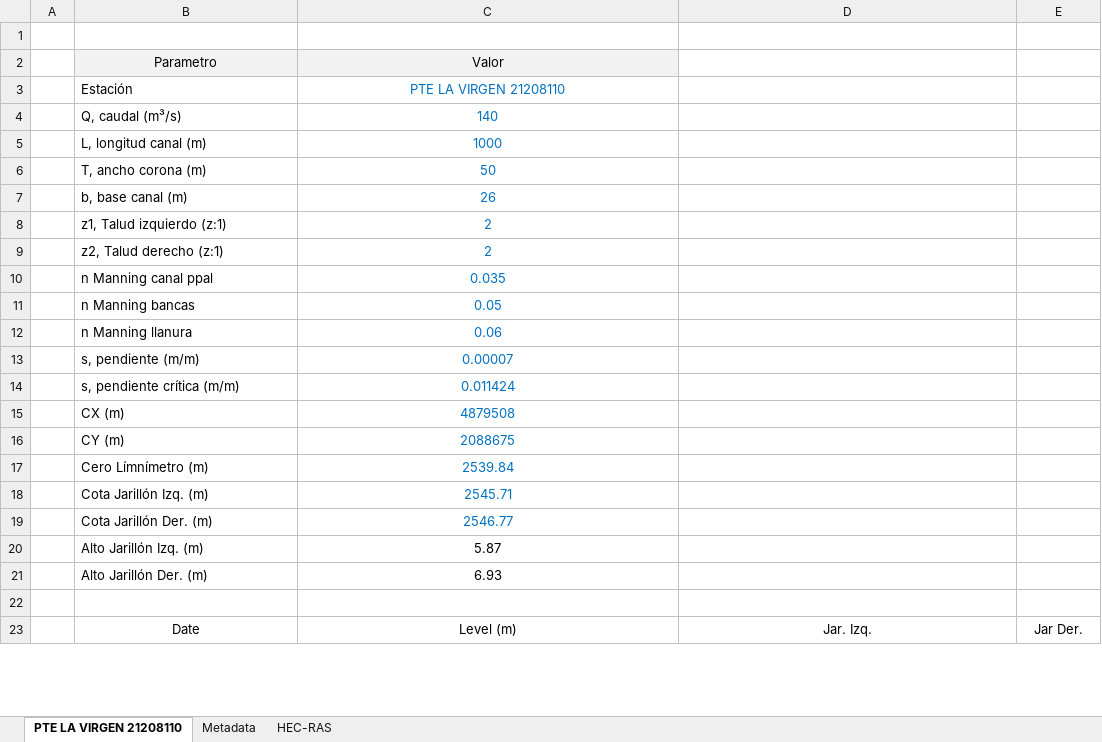
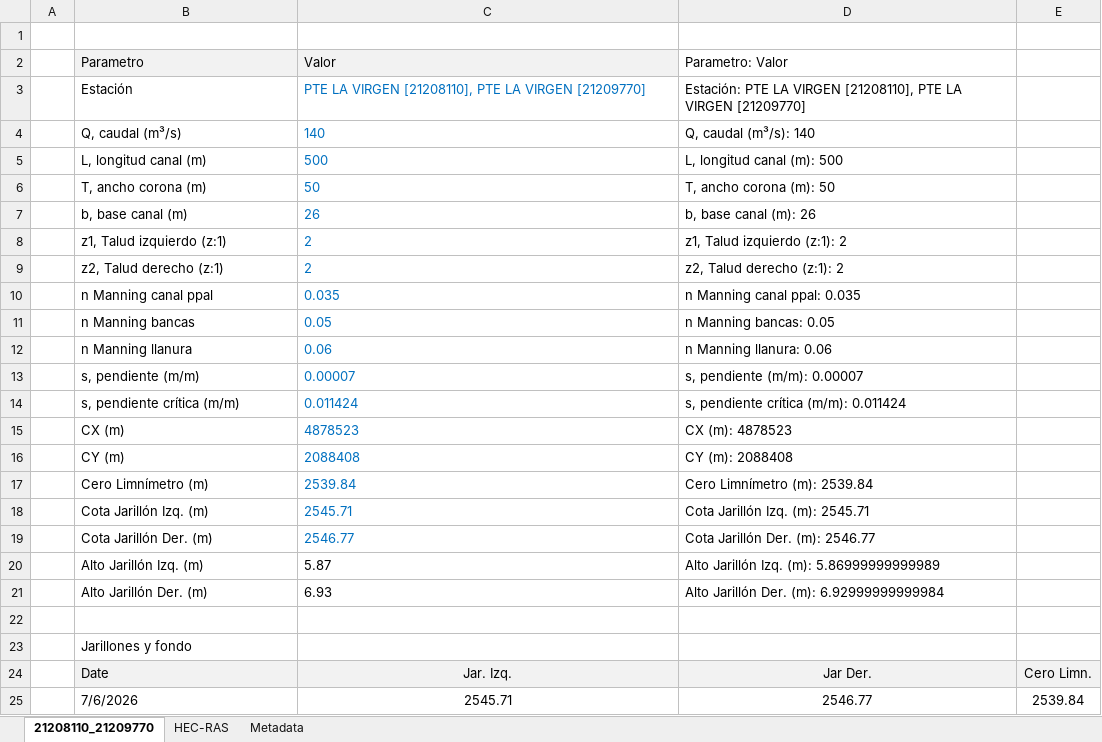
Before and after one commit to rcfdtools/R.WREM, an Excel workbook: file/table/BogotaRiverLevels.xlsx, sheet 21208110_21209770, drawn as a sheet; only a part is shown; values as stored, in another font and other column widths than the file's, no borders; charts and pictures not drawn; addresses are those after the commit; the diff covers the shown part only; the diff names each change by its address in the sheet, - before the commit and + after, or states it on an @@ line.

```diff
--- a/file/table/BogotaRiverLevels.xlsx (sheet 21208110_21209770)
+++ b/file/table/BogotaRiverLevels.xlsx (sheet 21208110_21209770)
-sheet tab: PTE LA VIRGEN 21208110
+sheet tab: 21208110_21209770
@@ sheet tab order changed: 21208110_21209770 | HEC-RAS | Metadata @@
-B2:C2 alignment: center
+B2:C2 alignment: left
-D2: (empty)
+D2: Parametro: Valor
-C3 (Valor): PTE LA VIRGEN 21208110
+C3 (Valor): PTE LA VIRGEN [21208110], PTE LA VIRGEN [21209770]
-C3:C21 alignment: center
+C3:C21 alignment: left
-D3 (Parametro: Valor): (empty)
+D3 (Parametro: Valor): Estación: PTE LA VIRGEN [21208110], PTE LA VIRGEN [21209770]
-D4 (Parametro: Valor): (empty)
+D4 (Parametro: Valor): Q, caudal (m³/s): 140
-C5 (Valor): 1000
+C5 (Valor): 500
-D5 (Parametro: Valor): (empty)
+D5 (Parametro: Valor): L, longitud canal (m): 500
-D6 (Parametro: Valor): (empty)
+D6 (Parametro: Valor): T, ancho corona (m): 50
-D7 (Parametro: Valor): (empty)
+D7 (Parametro: Valor): b, base canal (m): 26
-D8 (Parametro: Valor): (empty)
+D8 (Parametro: Valor): z1, Talud izquierdo (z:1): 2
-D9 (Parametro: Valor): (empty)
+D9 (Parametro: Valor): z2, Talud derecho (z:1): 2
-D10 (Parametro: Valor): (empty)
+D10 (Parametro: Valor): n Manning canal ppal: 0.035
-D11 (Parametro: Valor): (empty)
+D11 (Parametro: Valor): n Manning bancas: 0.05
-D12 (Parametro: Valor): (empty)
+D12 (Parametro: Valor): n Manning llanura: 0.06
-D13 (Parametro: Valor): (empty)
+D13 (Parametro: Valor): s, pendiente (m/m): 0.00007
-D14 (Parametro: Valor): (empty)
+D14 (Parametro: Valor): s, pendiente crítica (m/m): 0.011424
-C15 (Valor): 4879508
+C15 (Valor): 4878523
-D15 (Parametro: Valor): (empty)
+D15 (Parametro: Valor): CX (m): 4878523
-C16 (Valor): 2088675
+C16 (Valor): 2088408
-D16 (Parametro: Valor): (empty)
+D16 (Parametro: Valor): CY (m): 2088408
-B17 (Parametro): Cero Límnímetro (m)
+B17 (Parametro): Cero Limnímetro (m)
-D17 (Parametro: Valor): (empty)
+D17 (Parametro: Valor): Cero Limnímetro (m): 2539.84
-D18 (Parametro: Valor): (empty)
+D18 (Parametro: Valor): Cota Jarillón Izq. (m): 2545.71
-D19 (Parametro: Valor): (empty)
+D19 (Parametro: Valor): Cota Jarillón Der. (m): 2546.77
-D20 (Parametro: Valor): (empty)
+D20 (Parametro: Valor): Alto Jarillón Izq. (m): 5.86999999999989
-D21 (Parametro: Valor): (empty)
+D21 (Parametro: Valor): Alto Jarillón Der. (m): 6.92999999999984
+row 23:  | Jarillones y fondo
-B24:E24 fill: none
+B24:E24 fill: #F2F2F2
-B24 alignment: center
+B24 alignment: left
-C24 (Valor): Level (m)
+C24 (Valor): Jar. Izq.
-D24 (Parametro: Valor): Jar. Izq.
+D24 (Parametro: Valor): Jar Der.
-E24: Jar Der.
+E24: Cero Limn.
+row 25:  | 7/6/2026 | 2545.71 | 2546.77 | 2539.84
```
Also changed, not shown: 4 added rows, 122 edited cells and cell formats elsewhere in this sheet, sheet HEC-RAS, sheet Metadata, charts or pictures, file/table/SubbasinW2PMax24hr2_33vsPtotal.xlsx, 38 other files.
